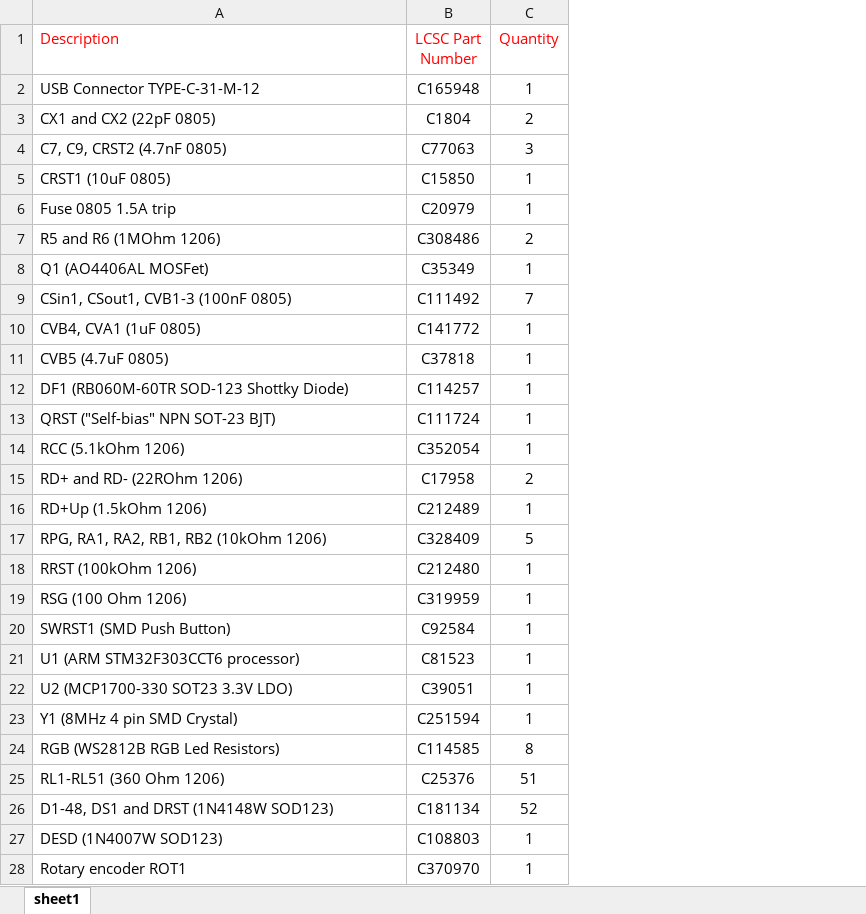
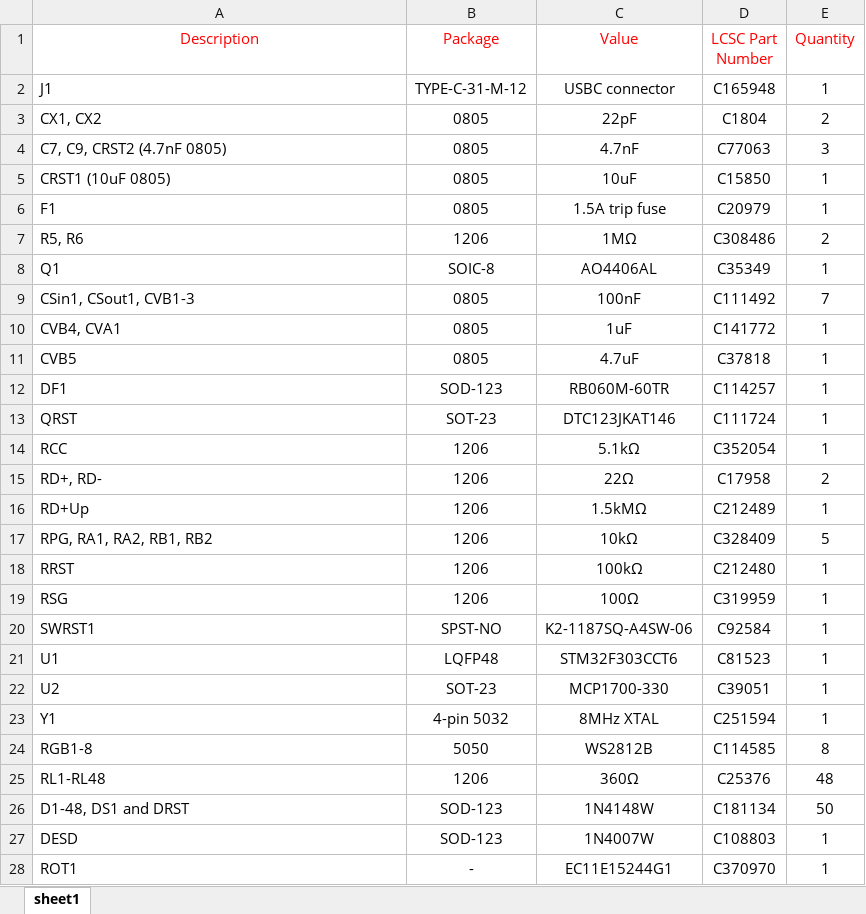
Before and after one commit to AcheronProject/SharkPCB, an Excel workbook: bom/shark_LCSC.xlsx, sheet sheet1, drawn as a sheet; only a part is shown; values as stored, in another font and other column widths than the file's, no borders; charts and pictures not drawn; removed rows and columns are numbered as before the commit, all else as after; the diff covers the shown part only; the diff names each change by its address in the sheet, - before the commit and + after, or states it on an @@ line.

Commit message:
[Update] USB connector label and revisited BOM

```diff
--- a/bom/shark_LCSC.xlsx (sheet sheet1)
+++ b/bom/shark_LCSC.xlsx (sheet sheet1)
+column B (Package), rows 2-24: TYPE-C-31-M-12 | 0805 | 0805 | 0805 | 0805 | 1206 | SOIC-8 | 0805 | 0805 | 0805 | SOD-123 | SOT-23 | 1206 | 1206 | 1206 | 1206 | 1206 | 1206 | SPST-NO | LQFP48 | SOT-23 | 4-pin 5032 | 5050; rows 27-28: SOD-123 | -
+column C (Value), rows 2-24: USBC connector | 22pF | 4.7nF | 10uF | 1.5A trip fuse | 1MΩ | AO4406AL | 100nF | 1uF | 4.7uF | RB060M-60TR | DTC123JKAT146 | 5.1kΩ | 22Ω | 1.5kMΩ | 10kΩ | 100kΩ | 100Ω | K2-1187SQ-A4SW-06 | STM32F303CCT6 | MCP1700-330 | 8MHz XTAL | WS2812B; rows 27-28: 1N4007W | EC11E15244G1
-A1 alignment: left
+A1 alignment: center
-A2 (Description): USB Connector TYPE-C-31-M-12
+A2 (Description): J1
-A3 (Description): CX1 and CX2 (22pF 0805)
+A3 (Description): CX1, CX2
-A6 (Description): Fuse 0805 1.5A trip
+A6 (Description): F1
-A7 (Description): R5 and R6 (1MOhm 1206)
+A7 (Description): R5, R6
-A8 (Description): Q1 (AO4406AL MOSFet)
+A8 (Description): Q1
-A9 (Description): CSin1, CSout1, CVB1-3 (100nF 0805)
+A9 (Description): CSin1, CSout1, CVB1-3
-A10 (Description): CVB4, CVA1 (1uF 0805)
+A10 (Description): CVB4, CVA1
-A11 (Description): CVB5 (4.7uF 0805)
+A11 (Description): CVB5
-A12 (Description): DF1 (RB060M-60TR SOD-123 Shottky Diode)
+A12 (Description): DF1
-A13 (Description): QRST ("Self-bias" NPN SOT-23 BJT)
+A13 (Description): QRST
-A14 (Description): RCC (5.1kOhm 1206)
+A14 (Description): RCC
-A15 (Description): RD+ and RD- (22ROhm 1206)
+A15 (Description): RD+, RD-
-A16 (Description): RD+Up (1.5kOhm 1206)
+A16 (Description): RD+Up
-A17 (Description): RPG, RA1, RA2, RB1, RB2 (10kOhm 1206)
+A17 (Description): RPG, RA1, RA2, RB1, RB2
-A18 (Description): RRST (100kOhm 1206)
+A18 (Description): RRST
-A19 (Description): RSG (100 Ohm 1206)
+A19 (Description): RSG
-A20 (Description): SWRST1 (SMD Push Button)
+A20 (Description): SWRST1
-A21 (Description): U1 (ARM STM32F303CCT6 processor)
+A21 (Description): U1
-A22 (Description): U2 (MCP1700-330 SOT23 3.3V LDO)
+A22 (Description): U2
-A23 (Description): Y1 (8MHz 4 pin SMD Crystal)
+A23 (Description): Y1
-A24 (Description): RGB (WS2812B RGB Led Resistors)
+A24 (Description): RGB1-8
-row 25: RL1-RL51 (360 Ohm 1206) | C25376 | 51
-row 26: D1-48, DS1 and DRST (1N4148W SOD123) | C181134 | 52
+row 25: RL1-RL48 | 1206 | 360Ω | C25376 | 48
+row 26: D1-48, DS1 and DRST | SOD-123 | 1N4148W | C181134 | 50
-A27 (Description): DESD (1N4007W SOD123)
+A27 (Description): DESD
-A28 (Description): Rotary encoder ROT1
+A28 (Description): ROT1
```
Also changed, not shown: 2 edited cells elsewhere in this sheet, charts or pictures, 6 other files.
